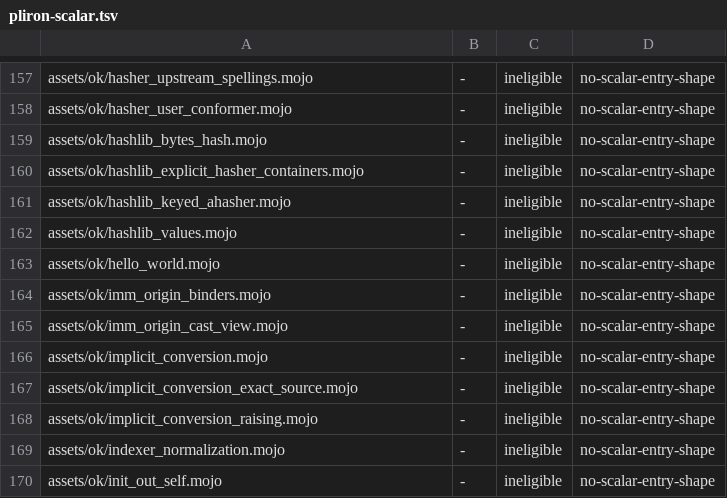
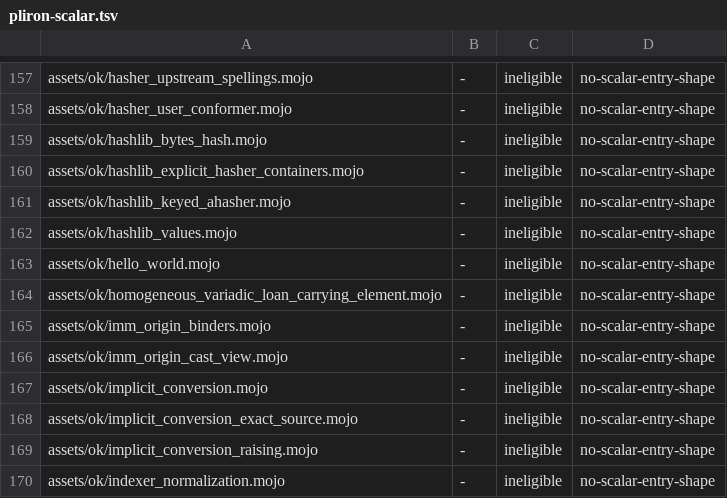
Before and after one commit to bpr/mojito, a TSV file: conformance/pliron-scalar.tsv, drawn as a sheet; only a part is shown, gaps mark what is left out; the shorter side is filled out with more unchanged rows.

Commit message:
A homogeneous `*args` over a loan-carrying element type now binds the element's origins from the collected arguments, as a regular parameter does. `two(Span(xs), Span(xs))` over `def two[T: Copyable](*args: T)` with `xs` a read parameter runs on both backends instead of being rejected as a type mismatch.

```diff
--- a/conformance/pliron-scalar.tsv
+++ b/conformance/pliron-scalar.tsv
@@ -163,2 +163,3 @@ assets/ok/hashlib_values.mojo	-	ineligible	no-scalar-entry-shape
 assets/ok/hello_world.mojo	-	ineligible	no-scalar-entry-shape
+assets/ok/homogeneous_variadic_loan_carrying_element.mojo	-	ineligible	no-scalar-entry-shape
 assets/ok/imm_origin_binders.mojo	-	ineligible	no-scalar-entry-shape
```
Also changed, not shown: conformance/assets-mojo-rejects.tsv, conformance/pliron-parity.tsv, 11 other files.
